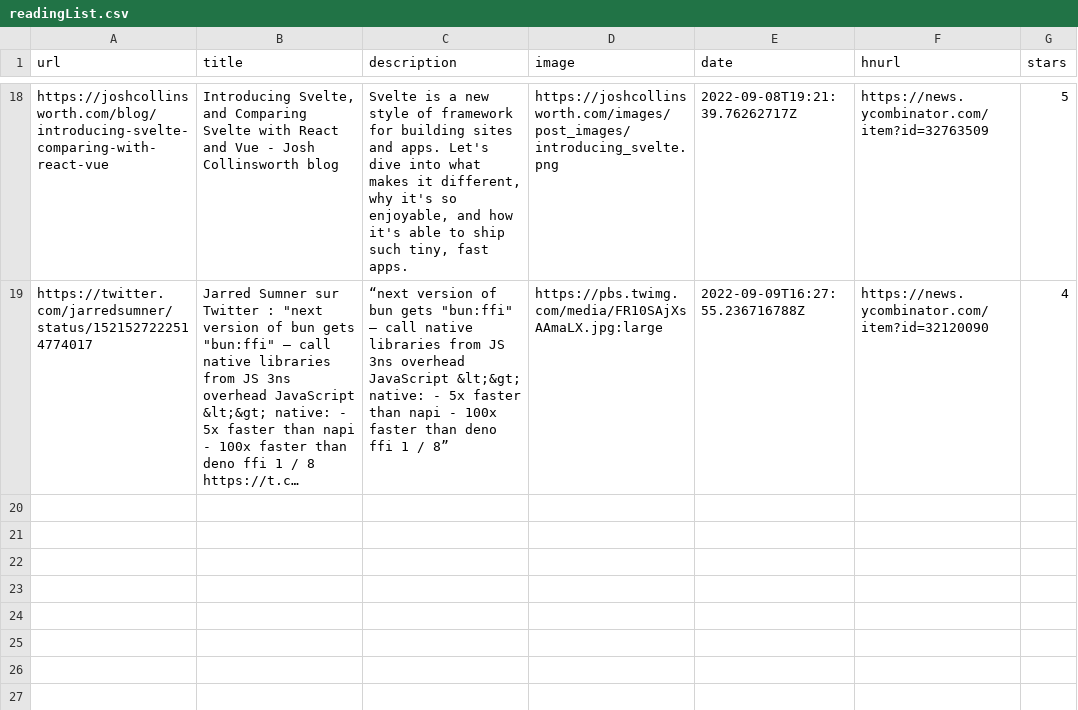
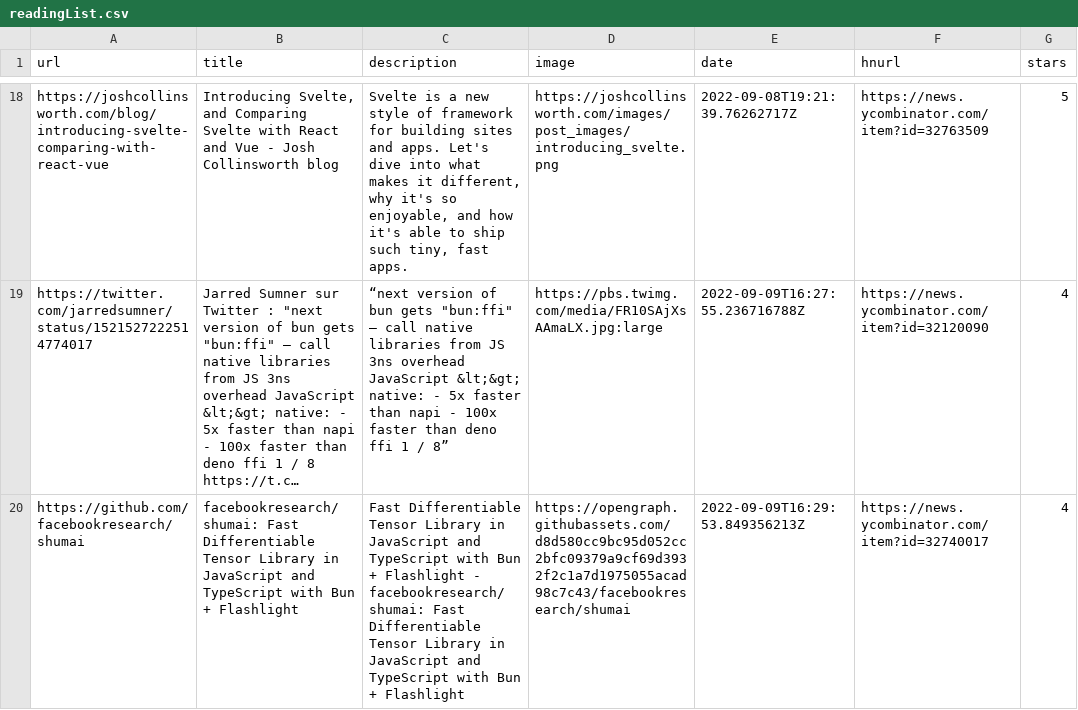
Before and after one commit to ycouble/readingList, a CSV file: readingList.csv, drawn as a sheet; only a part is shown, gaps mark what is left out; long unchanged cells end in …; the diff names each change by its address in the sheet, - before the commit and + after, or states it on an @@ line.

Commit message:
Automated reading list update on Fri Sep  9 16:29:53 UTC 2022

```diff
--- a/readingList.csv
+++ b/readingList.csv
+row 20: https://github.com/facebookresearch/shumai | facebookresearch/shumai: Fast Differentiable Tensor Library in JavaScript and TypeScript with Bun + Flashlight | Fast Differentiable Tensor Library in JavaScript and TypeScript with Bun + Flashlight - facebookresearch/shumai: Fast Differentiable Tensor Library in JavaScript and TypeScript with Bun + Flashlight | https://opengraph.githubassets.com/d8d580cc9bc95d052cc2bfc09379a9cf69d3932f2c1a7d1975055acad98c7c43/facebookresearch/shumai | 2022-09-09T16:29:53.849356213Z | https://news.ycombinator.com/item?id=32740017 | 4
```
